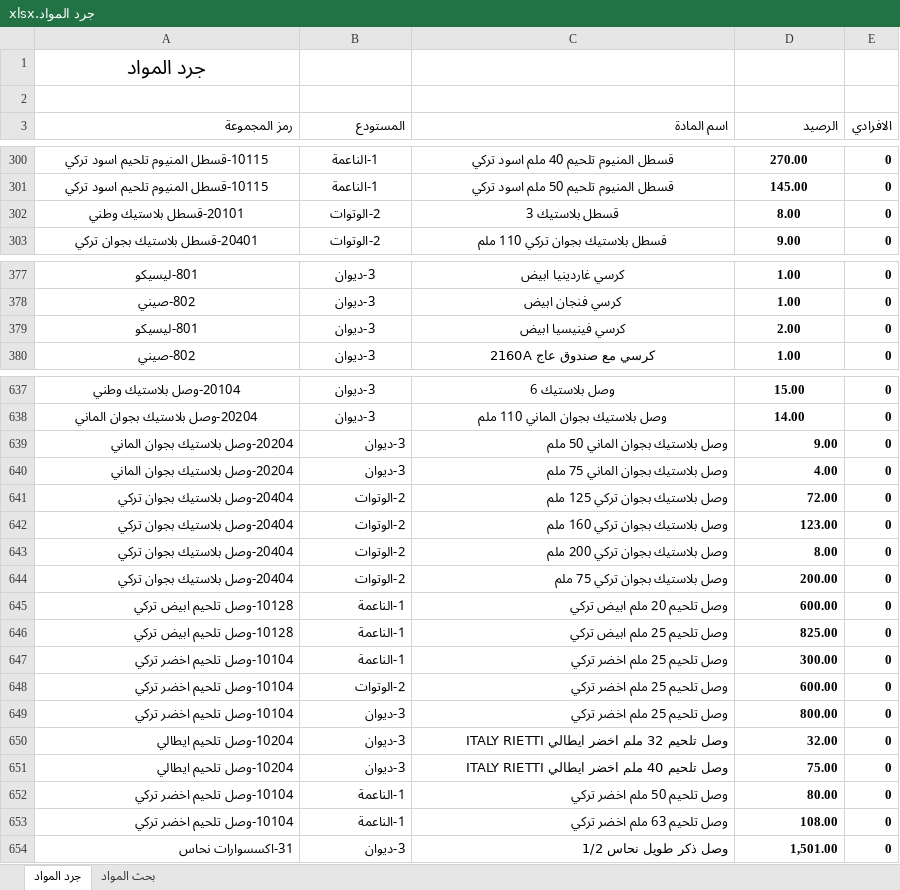
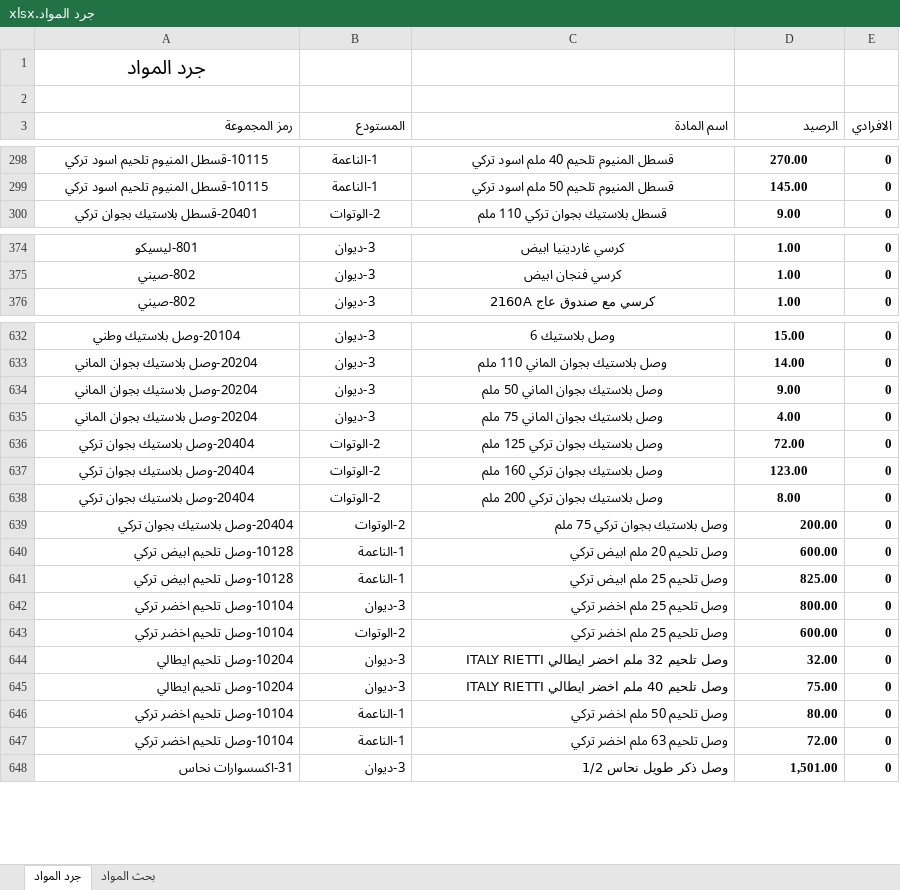
Before and after one commit to dabbousbasta/Dabbous-Al-Basta, an Excel workbook: جرد المواد.xlsx, sheet جرد المواد, drawn as a sheet; only a part is shown, gaps mark what is left out; values as stored, in another font and other column widths than the file's, no borders; removed rows and columns are numbered as before the commit, all else as after; the diff covers the shown part only; the diff names each change by its address in the sheet, - before the commit and + after, or states it on an @@ line.

```diff
--- a/جرد المواد.xlsx (sheet جرد المواد)
+++ b/جرد المواد.xlsx (sheet جرد المواد)
-row 302: 20101-قسطل بلاستيك وطني | 2-الوتوات | قسطل بلاستيك 3 | 8.00 | 0
-row 379: 801-ليسيكو | 3-ديوان | كرسي فينيسيا ابيض | 2.00 | 0
-A634:D638 alignment: right
+A634:D638 alignment: center
-B642 (المستودع): 1-الناعمة
+B642 (المستودع): 3-ديوان
-D642 (الرصيد): 300.00
+D642 (الرصيد): 800.00
-row 649: 10104-وصل تلحيم اخضر تركي | 3-ديوان | وصل تلحيم 25 ملم اخضر تركي | 800.00 | 0
-D647 (الرصيد): 108.00
+D647 (الرصيد): 72.00
```
Also changed, not shown: 3 added rows, 7 removed rows, 26 moved rows and 16 edited cells elsewhere in this sheet, formulas that keep their value.
